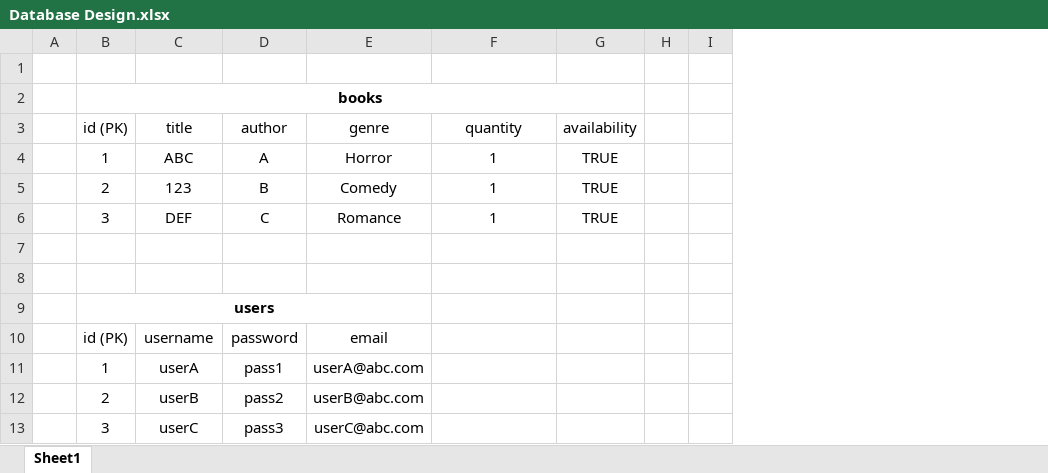
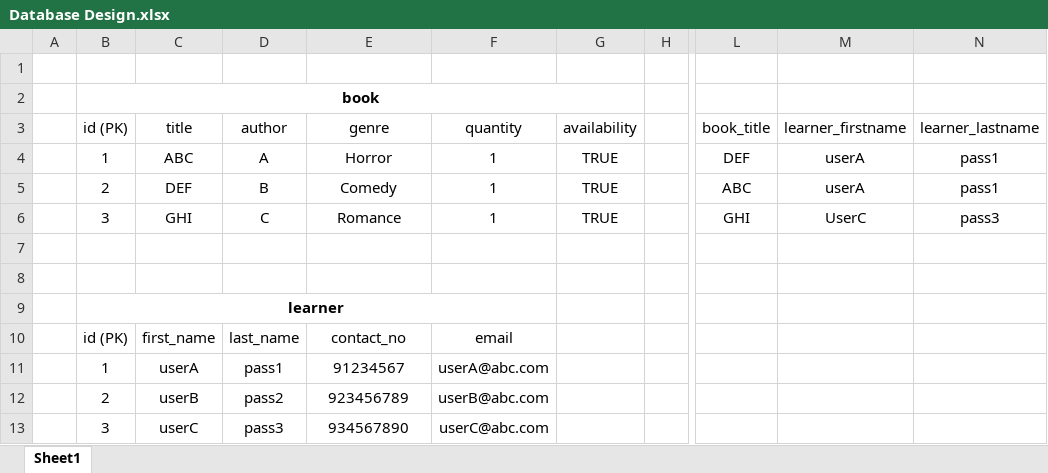
Before and after one commit to eggOnion/Library-Booking-System, an Excel workbook: Database Design.xlsx, sheet Sheet1, drawn as a sheet; only a part is shown, gaps mark what is left out; values as stored, in another font and other column widths than the file's, no borders; removed rows and columns are numbered as before the commit, all else as after; rows hold the shown columns only; the diff names each change by its address in the sheet, - before the commit and + after, or states it on an @@ line.

Commit message:
update schema diagram & db spread sheet

```diff
--- a/Database Design.xlsx (sheet Sheet1)
+++ b/Database Design.xlsx (sheet Sheet1)
-column I, empty
+column L (book_title), rows 4-6: DEF | ABC | GHI
+column M (learner_firstname), rows 4-6: userA | userA | UserC
+column N (learner_lastname), rows 4-6: pass1 | pass1 | pass3
-B2 (id (PK)): books
+B2 (id (PK)): book
-C5 (title): 123
+C5 (title): DEF
-C6 (title): DEF
+C6 (title): GHI
-B9 (id (PK)): users
+B9 (id (PK)): learner
-B9:E9 merged
+B9:F9 merged
-row 10:  | id (PK) | username | password | email
+row 10:  | id (PK) | first_name | last_name | contact_no | email
-E11 (genre): userA@abc.com
+E11 (genre): 91234567
-F11 (quantity): (empty)
+F11 (quantity): userA@abc.com
-E12 (genre): userB@abc.com
+E12 (genre): 923456789
-F12 (quantity): (empty)
+F12 (quantity): userB@abc.com
-E13 (genre): userC@abc.com
+E13 (genre): 934567890
-F13 (quantity): (empty)
+F13 (quantity): userC@abc.com
```
Also changed, not shown: 1 other file.
